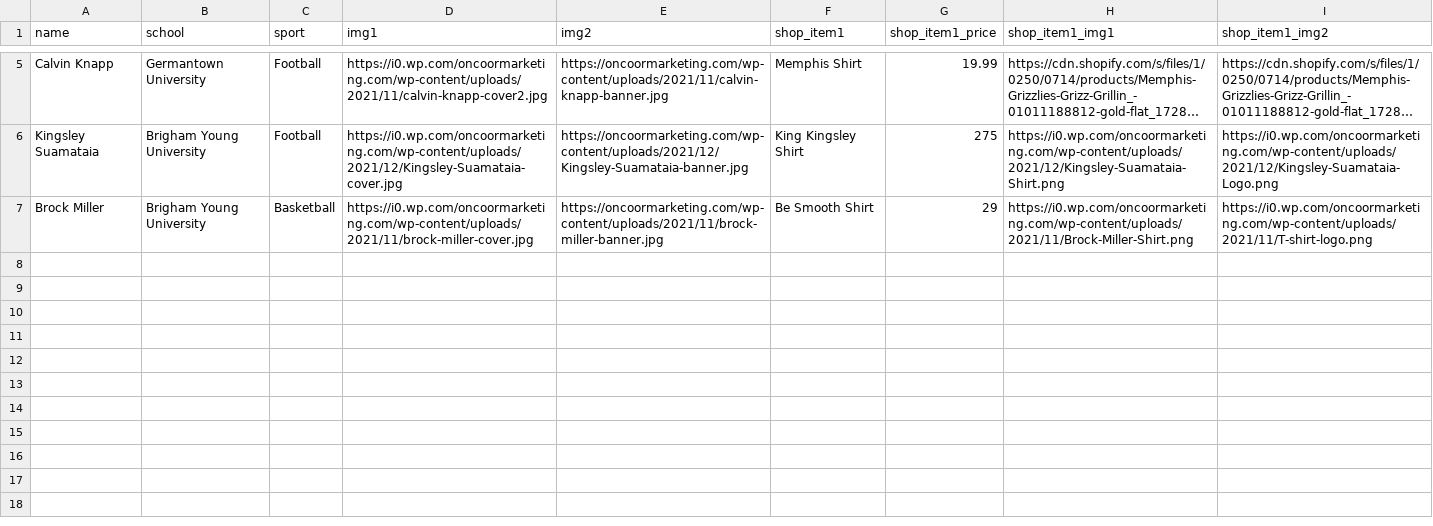
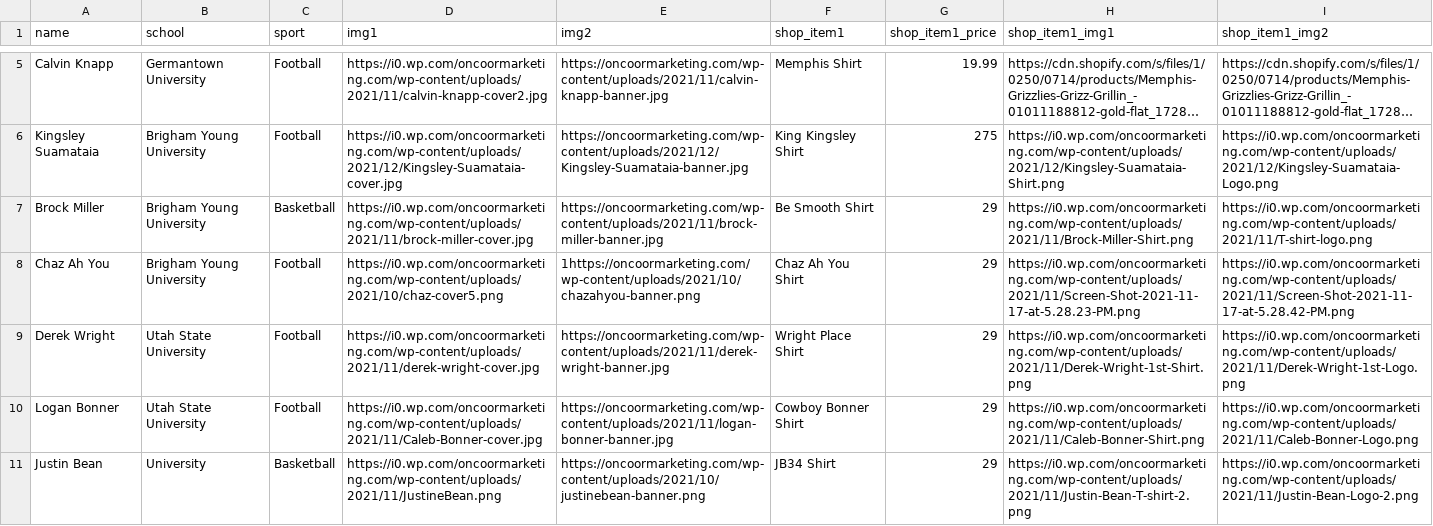
Before and after one commit to seanthewonderful/oncoor_sample, a CSV file: src/players.csv, drawn as a sheet; only a part is shown, gaps mark what is left out; long unchanged cells end in …; the diff names each change by its address in the sheet, - before the commit and + after, or states it on an @@ line.

Commit message:
db additions

```diff
--- a/src/players.csv
+++ b/src/players.csv
+row 8: Chaz Ah You | Brigham Young University | Football | https://i0.wp.com/oncoormarketing.com/wp-content/uploads/2021/10/chaz-cover5.png | 1https://oncoormarketing.com/wp-content/uploads/2021/10/chazahyou-banner.png | Chaz Ah You Shirt | 29 | https://i0.wp.com/oncoormarketing.com/wp-content/uploads/2021/11/Screen-Shot-2021-11-17-at-5.28.23-PM.png | https://i0.wp.com/oncoormarketing.com/wp-content/uploads/2021/11/Screen-Shot-2021-11-17-at-5.28.42-PM.png
+row 9: Derek Wright | Utah State University | Football | https://i0.wp.com/oncoormarketing.com/wp-content/uploads/2021/11/derek-wright-cover.jpg | https://oncoormarketing.com/wp-content/uploads/2021/11/derek-wright-banner.jpg | Wright Place Shirt | 29 | https://i0.wp.com/oncoormarketing.com/wp-content/uploads/2021/11/Derek-Wright-1st-Shirt.png | https://i0.wp.com/oncoormarketing.com/wp-content/uploads/2021/11/Derek-Wright-1st-Logo.png
+row 10: Logan Bonner | Utah State University | Football | https://i0.wp.com/oncoormarketing.com/wp-content/uploads/2021/11/Caleb-Bonner-cover.jpg | https://oncoormarketing.com/wp-content/uploads/2021/11/logan-bonner-banner.jpg | Cowboy Bonner Shirt | 29 | https://i0.wp.com/oncoormarketing.com/wp-content/uploads/2021/11/Caleb-Bonner-Shirt.png | https://i0.wp.com/oncoormarketing.com/wp-content/uploads/2021/11/Caleb-Bonner-Logo.png
+row 11: Justin Bean | University | Basketball | https://i0.wp.com/oncoormarketing.com/wp-content/uploads/2021/11/JustineBean.png | https://oncoormarketing.com/wp-content/uploads/2021/10/justinebean-banner.png | JB34 Shirt | 29 | https://i0.wp.com/oncoormarketing.com/wp-content/uploads/2021/11/Justin-Bean-T-shirt-2.png | https://i0.wp.com/oncoormarketing.com/wp-content/uploads/2021/11/Justin-Bean-Logo-2.png
```
